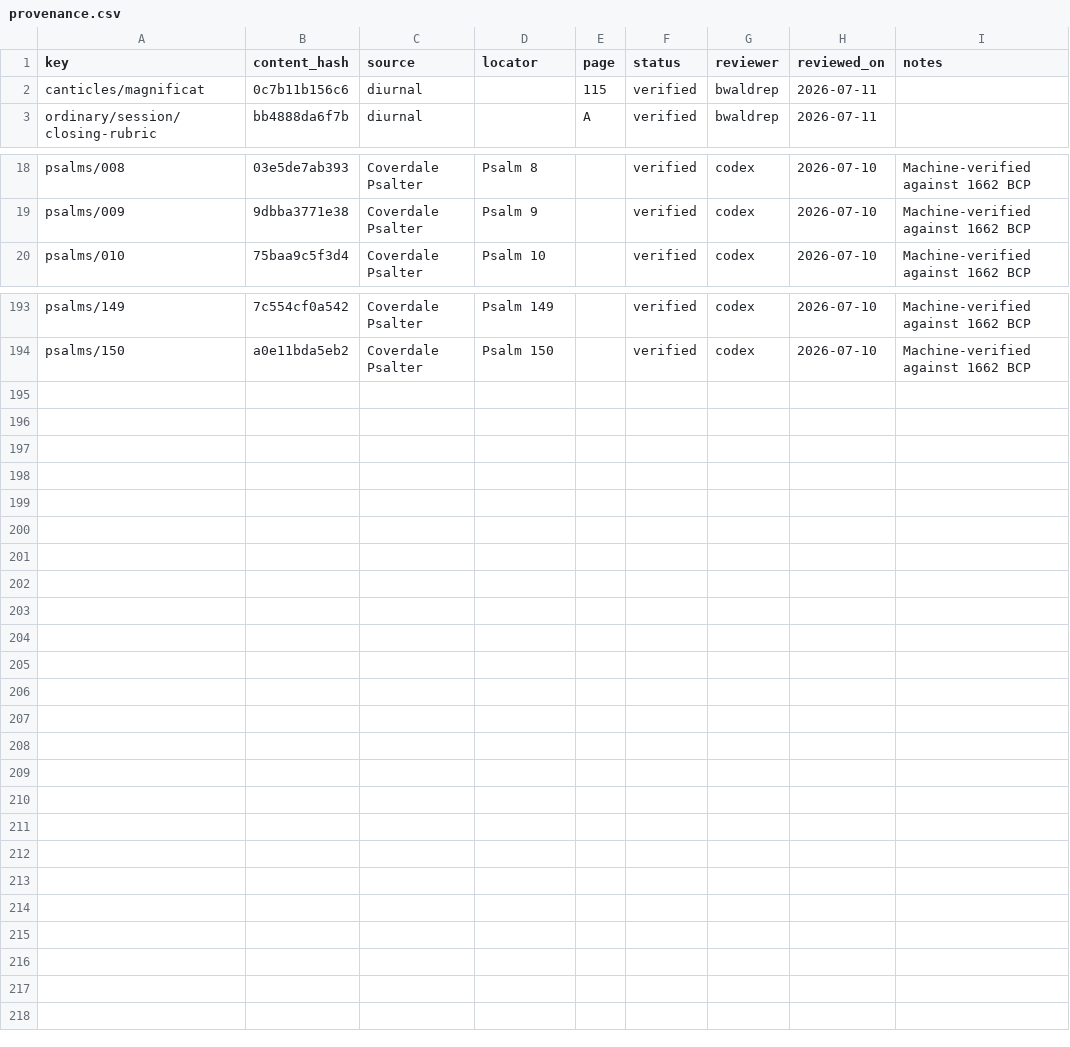
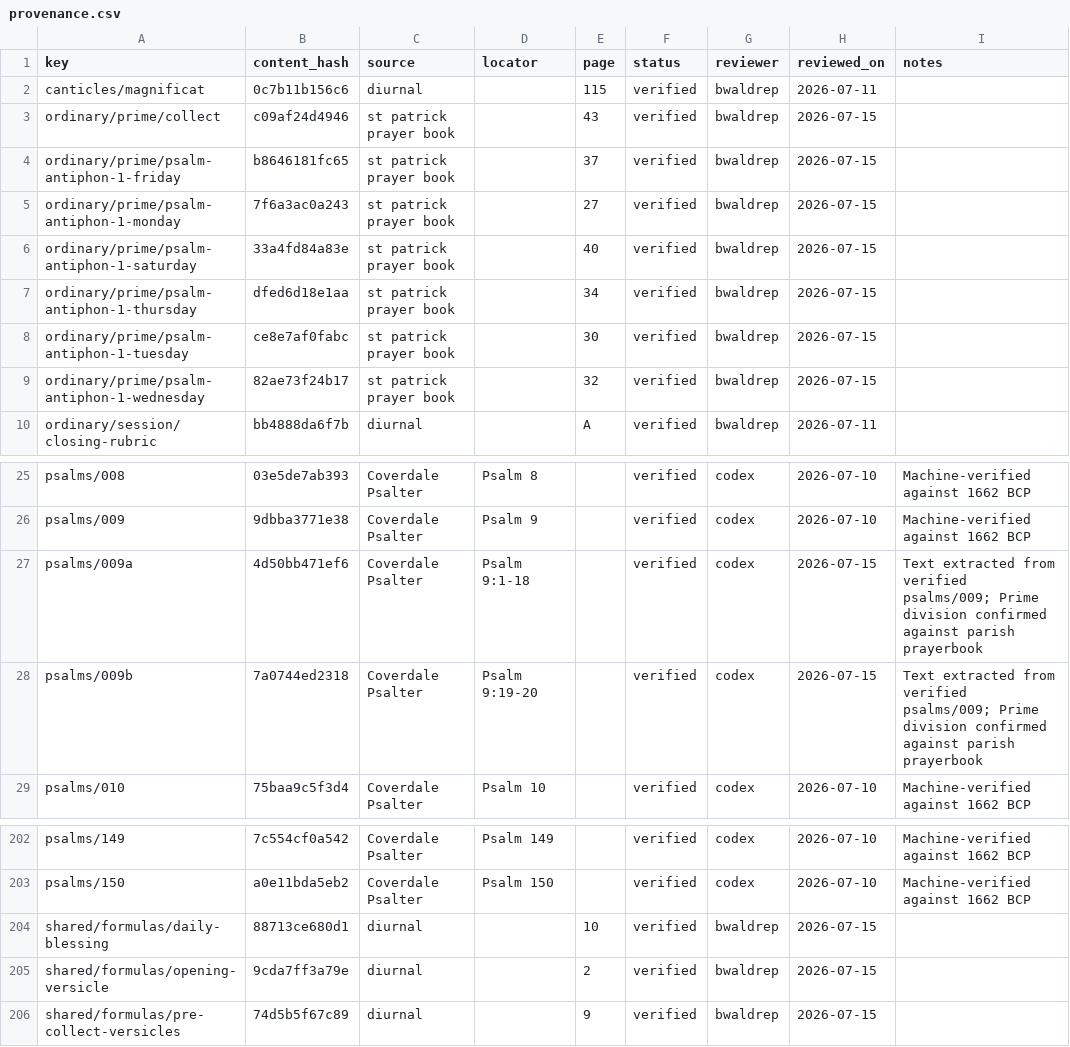
Before and after one commit to orthodoxwest/office, a CSV file: data/review/provenance.csv, drawn as a sheet; only a part is shown, gaps mark what is left out; the diff names each change by its address in the sheet, - before the commit and + after, or states it on an @@ line.

Commit message:
more data and attestation

```diff
--- a/data/review/provenance.csv
+++ b/data/review/provenance.csv
+row 3: ordinary/prime/collect | c09af24d4946 | st patrick prayer book |  | 43 | verified | bwaldrep | 2026-07-15
+row 4: ordinary/prime/psalm-antiphon-1-friday | b8646181fc65 | st patrick prayer book |  | 37 | verified | bwaldrep | 2026-07-15
+row 5: ordinary/prime/psalm-antiphon-1-monday | 7f6a3ac0a243 | st patrick prayer book |  | 27 | verified | bwaldrep | 2026-07-15
+row 6: ordinary/prime/psalm-antiphon-1-saturday | 33a4fd84a83e | st patrick prayer book |  | 40 | verified | bwaldrep | 2026-07-15
+row 7: ordinary/prime/psalm-antiphon-1-thursday | dfed6d18e1aa | st patrick prayer book |  | 34 | verified | bwaldrep | 2026-07-15
+row 8: ordinary/prime/psalm-antiphon-1-tuesday | ce8e7af0fabc | st patrick prayer book |  | 30 | verified | bwaldrep | 2026-07-15
+row 9: ordinary/prime/psalm-antiphon-1-wednesday | 82ae73f24b17 | st patrick prayer book |  | 32 | verified | bwaldrep | 2026-07-15
+row 27: psalms/009a | 4d50bb471ef6 | Coverdale Psalter | Psalm 9:1-18 |  | verified | codex | 2026-07-15 | Text extracted from verified psalms/009; Prime division confirmed against parish prayerbook
+row 28: psalms/009b | 7a0744ed2318 | Coverdale Psalter | Psalm 9:19-20 |  | verified | codex | 2026-07-15 | Text extracted from verified psalms/009; Prime division confirmed against parish prayerbook
+row 204: shared/formulas/daily-blessing | 88713ce680d1 | diurnal |  | 10 | verified | bwaldrep | 2026-07-15
+row 205: shared/formulas/opening-versicle | 9cda7ff3a79e | diurnal |  | 2 | verified | bwaldrep | 2026-07-15
+row 206: shared/formulas/pre-collect-versicles | 74d5b5f67c89 | diurnal |  | 9 | verified | bwaldrep | 2026-07-15
```
Also changed, not shown: 44 other files.
